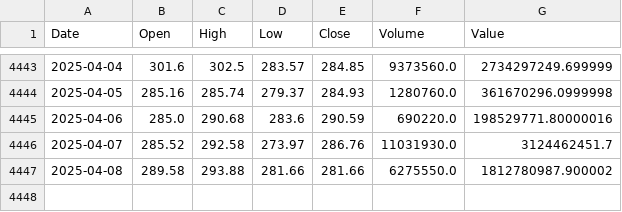
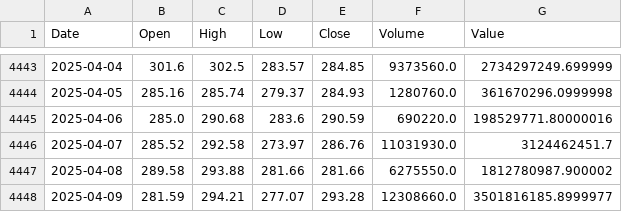
Before and after one commit to Denis91530/AI_2, a CSV file: csv_export/SBERP_new_D1.csv, drawn as a sheet; only a part is shown, gaps mark what is left out.

```diff
--- a/csv_export/SBERP_new_D1.csv
+++ b/csv_export/SBERP_new_D1.csv
@@ -4447 +4447,2 @@ Date,Open,High,Low,Close,Volume,Value
 2025-04-08,289.58,293.88,281.66,281.66,6275550.0,1812780987.900002
+2025-04-09,281.59,294.21,277.07,293.28,12308660.0,3501816185.8999977
```
Also changed, not shown: csv_export/BRENTF_new_D1.csv, csv_export/IMOEX_new_D1.csv, 4 other files.
